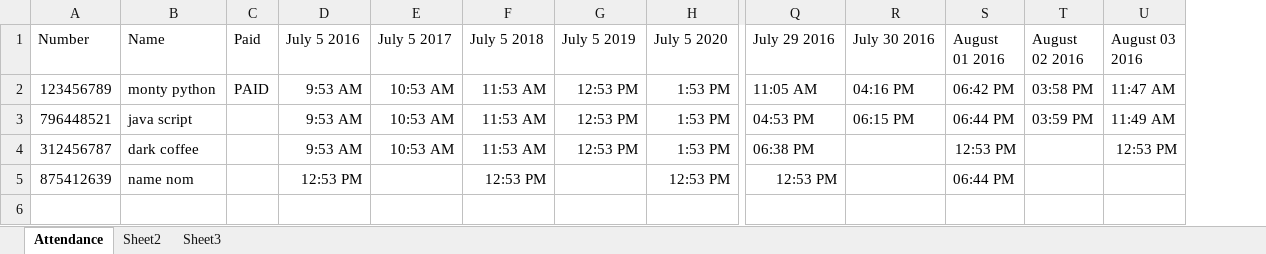
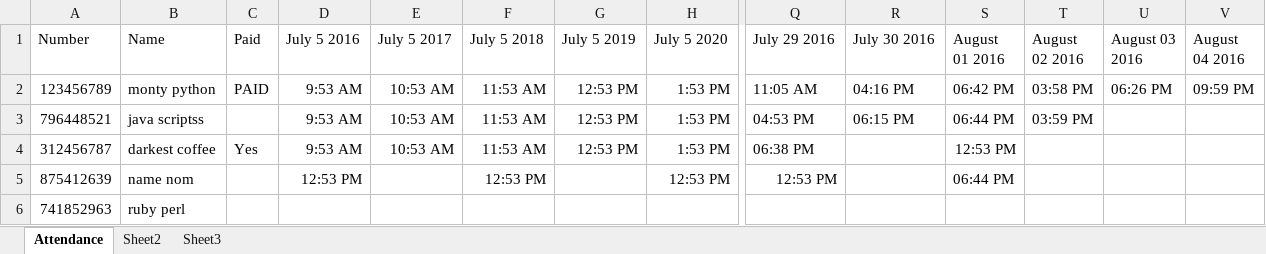
Before and after one commit to coolcom200/Barcode-Scanner, an Excel workbook: ATT.xlsx, sheet Attendance, drawn as a sheet; only a part is shown, gaps mark what is left out; values as stored, in another font and other column widths than the file's, no borders; rows hold the shown columns only; the diff names each change by its address in the sheet, - before the commit and + after, or states it on an @@ line.

```diff
--- a/ATT.xlsx (sheet Attendance)
+++ b/ATT.xlsx (sheet Attendance)
+column V (August 04 2016), row 2: 09:59 PM
-U2 (August 03 2016): 11:47 AM
+U2 (August 03 2016): 06:26 PM
-B3 (Name): java script
+B3 (Name): java scriptss
-U3 (August 03 2016): 11:49 AM
+U3 (August 03 2016): (empty)
-B4 (Name): dark coffee
+B4 (Name): darkest coffee
-C4 (Paid): (empty)
+C4 (Paid): Yes
-U4 (August 03 2016): 12:53 PM
+U4 (August 03 2016): (empty)
+row 6: 741852963 | ruby perl
```
Also changed, not shown: 1 other file.
